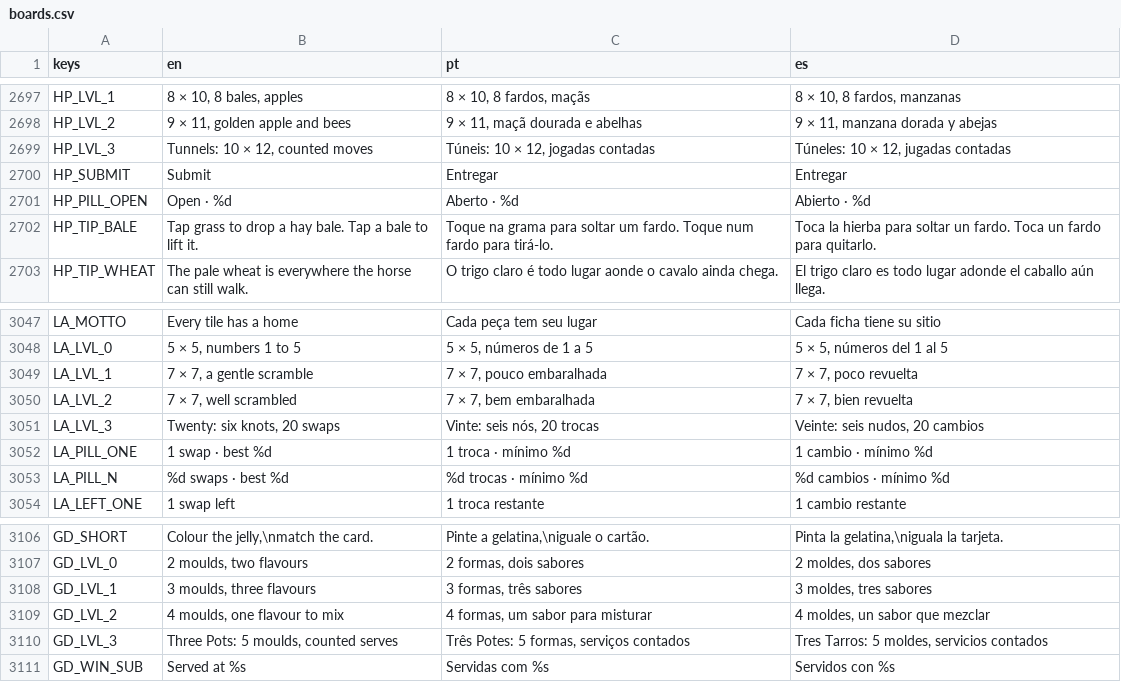
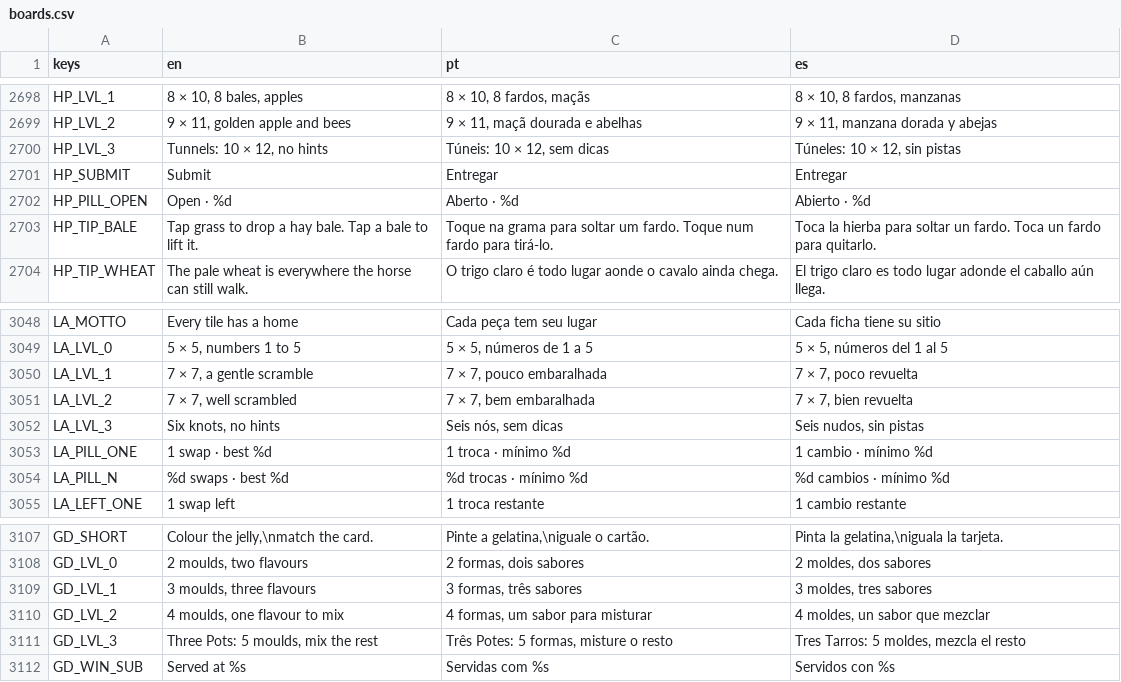
Before and after one commit to flavioriper/daily-games, a CSV file: locale/boards.csv, drawn as a sheet; only a part is shown, gaps mark what is left out; the diff covers the shown part only.

Commit message:
feat(insane): no board counts moves on Insane -- the user, 2026-10-12: "remove any move limit or time limit from insane, all insane games must be insane for difficulty not because it limit player movements". Every MOVES_SLACK reads [0, 0, 0, 0] (24 boards; Button Box and Pixel Garden were already there), so max_moves is 0 on every band and the pill, the rules line, the tutorial page and the out-of-moves ending drop out on their own gates; the counter code is left in place, unreached. Gone with it, being Insane's alone: Gumdrop's counted serves, Untangle's thread (the kitten stays) and Balance's sunset (the springy bales stay). Paper Planes paid for a gust with a move, so a closed-in Windy Day would have ended the day at once: the gust is free on a sky with neither counter nor hearts (PP_TIP_STUCK_FREE). Fairy Lights and Paper Planes read the band, not max_moves, for Insane's no Undo and no hint. Thirteen level labels in en, pt, es lose "counted moves" (and UT_LVL_2 / BAL_LVL_2 a thread and a sunset Hard never had). tests/test_untangle.gd asks for no thread; the suite 249,784, 0 failed; all 37 boards opened headless on Insane with max_moves 0. Mine: Insane keeps no Undo, Hint or Check; Marigold's Insane back on 8 seeds a try; the labels' new words. Left for the user: Pearl Dive's clock, Word Trail's wishes. Nothing seen on a screen, no Insane day played

```diff
--- a/locale/boards.csv
+++ b/locale/boards.csv
@@ -2722,3 +2723,3 @@ HP_LVL_1,"8 × 10, 8 bales, apples","8 × 10, 8 fardos, maçãs","8 × 10, 8 far
 HP_LVL_2,"9 × 11, golden apple and bees","9 × 11, maçã dourada e abelhas","9 × 11, manzana dorada y abejas"
-HP_LVL_3,"Tunnels: 10 × 12, counted moves","Túneis: 10 × 12, jogadas contadas","Túneles: 10 × 12, jugadas contadas"
+HP_LVL_3,"Tunnels: 10 × 12, no hints","Túneis: 10 × 12, sem dicas","Túneles: 10 × 12, sin pistas"
 HP_SUBMIT,Submit,Entregar,Entregar
@@ -3074,3 +3075,3 @@ LA_LVL_1,"7 × 7, a gentle scramble","7 × 7, pouco embaralhada","7 × 7, poco r
 LA_LVL_2,"7 × 7, well scrambled","7 × 7, bem embaralhada","7 × 7, bien revuelta"
-LA_LVL_3,"Twenty: six knots, 20 swaps","Vinte: seis nós, 20 trocas","Veinte: seis nudos, 20 cambios"
+LA_LVL_3,"Six knots, no hints","Seis nós, sem dicas","Seis nudos, sin pistas"
 LA_PILL_ONE,1 swap · best %d,1 troca · mínimo %d,1 cambio · mínimo %d
@@ -3133,3 +3134,3 @@ GD_LVL_1,"3 moulds, three flavours","3 formas, três sabores","3 moldes, tres sa
 GD_LVL_2,"4 moulds, one flavour to mix","4 formas, um sabor para misturar","4 moldes, un sabor que mezclar"
-GD_LVL_3,"Three Pots: 5 moulds, counted serves","Três Potes: 5 formas, serviços contados","Tres Tarros: 5 moldes, servicios contados"
+GD_LVL_3,"Three Pots: 5 moulds, mix the rest","Três Potes: 5 formas, misture o resto","Tres Tarros: 5 moldes, mezcla el resto"
 GD_WIN_SUB,Served at %s,Servidas com %s,Servidos con %s
```
Also changed, not shown: 1 added row and 30 edited cells elsewhere in this file, 31 other files.
